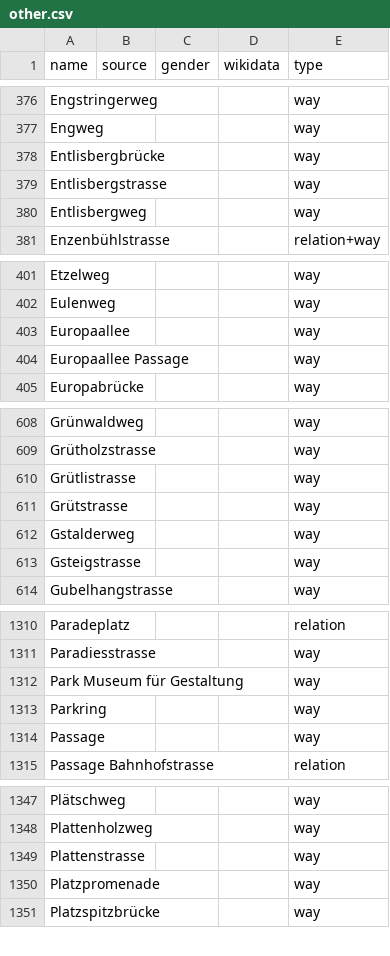
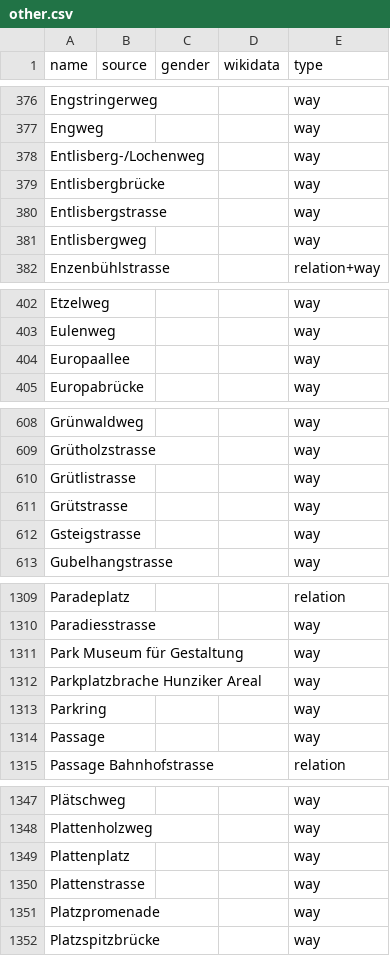
Before and after one commit to EqualStreetNames/equalstreetnames-zurich, a CSV file: data/other.csv, drawn as a sheet; only a part is shown, gaps mark what is left out; the diff covers the shown part only.

```diff
--- a/data/other.csv
+++ b/data/other.csv
@@ -377,2 +377,3 @@ Engstringerweg,,,,way
 Engweg,,,,way
+Entlisberg-/Lochenweg,,,,way
 Entlisbergbrücke,,,,way
@@ -403,3 +404,2 @@ Eulenweg,,,,way
 Europaallee,,,,way
-"Europaallee Passage",,,,way
 Europabrücke,,,,way
@@ -611,3 +611,2 @@ Grütlistrasse,,,,way
 Grütstrasse,,,,way
-Gstalderweg,,,,way
 Gsteigstrasse,,,,way
@@ -1312,2 +1311,3 @@ Paradiesstrasse,,,,way
 "Park Museum für Gestaltung",,,,way
+"Parkplatzbrache Hunziker Areal",,,,way
 Parkring,,,,way
@@ -1348,2 +1348,3 @@ Plätschweg,,,,way
 Plattenholzweg,,,,way
+Plattenplatz,,,,way
 Plattenstrasse,,,,way
```
Also changed, not shown: 1 added row and 1 removed row elsewhere in this file, data/gender.csv, 4 other files.
